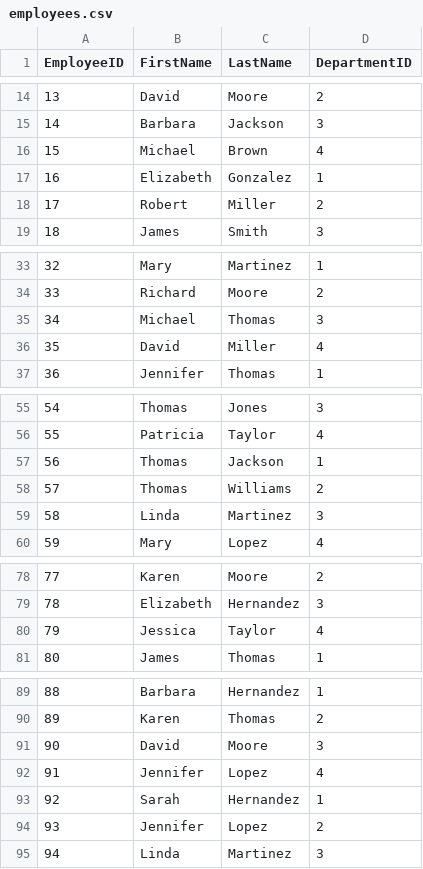
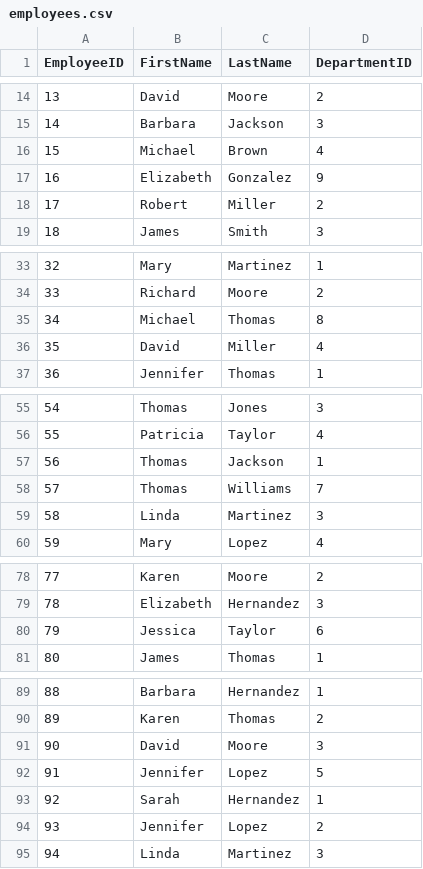
Before and after one commit to TheBridge-FullStackDeveloper/sql-employees-exercise, a CSV file: employees.csv, drawn as a sheet; only a part is shown, gaps mark what is left out.

Commit message:
Update employees.csv

```diff
--- a/employees.csv
+++ b/employees.csv
@@ -16,3 +16,3 @@ EmployeeID,FirstName,LastName,DepartmentID
 15,Michael,Brown,4
-16,Elizabeth,Gonzalez,1
+16,Elizabeth,Gonzalez,9
 17,Robert,Miller,2
@@ -34,3 +34,3 @@ EmployeeID,FirstName,LastName,DepartmentID
 33,Richard,Moore,2
-34,Michael,Thomas,3
+34,Michael,Thomas,8
 35,David,Miller,4
@@ -57,3 +57,3 @@ EmployeeID,FirstName,LastName,DepartmentID
 56,Thomas,Jackson,1
-57,Thomas,Williams,2
+57,Thomas,Williams,7
 58,Linda,Martinez,3
@@ -79,3 +79,3 @@ EmployeeID,FirstName,LastName,DepartmentID
 78,Elizabeth,Hernandez,3
-79,Jessica,Taylor,4
+79,Jessica,Taylor,6
 80,James,Thomas,1
@@ -91,3 +91,3 @@ EmployeeID,FirstName,LastName,DepartmentID
 90,David,Moore,3
-91,Jennifer,Lopez,4
+91,Jennifer,Lopez,5
 92,Sarah,Hernandez,1
```
